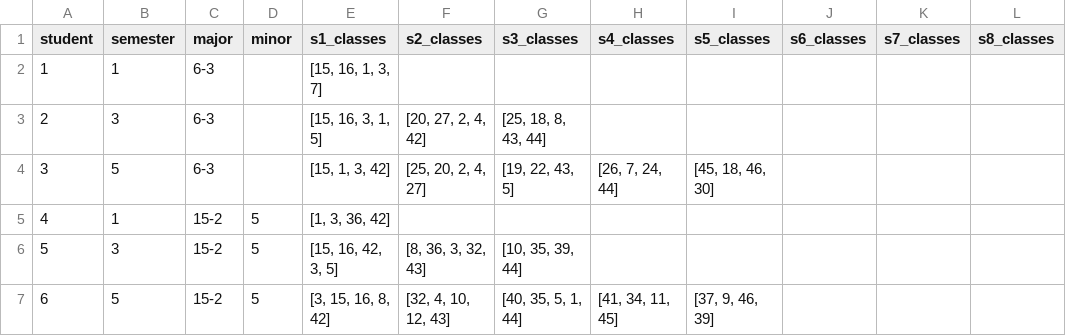
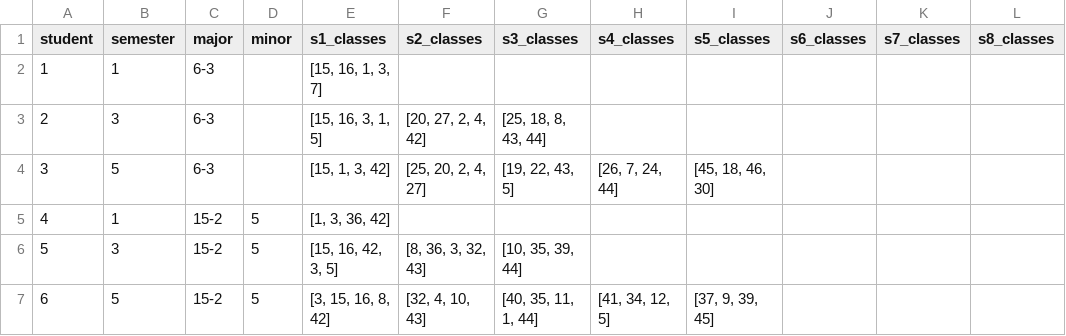
Before and after one commit to weimegan/fireroad053, a CSV file: finaldata/students_data.csv, drawn as a sheet.

Commit message:
changed student schedules

```diff
--- a/finaldata/students_data.csv
+++ b/finaldata/students_data.csv
@@ -6,2 +6,2 @@
 5,3,15-2,5,"[15, 16, 42, 3, 5]","[8, 36, 3, 32, 43]","[10, 35, 39, 44]",,,,,
-6,5,15-2,5,"[3, 15, 16, 8, 42]","[32, 4, 10, 12, 43]","[40, 35, 5, 1, 44]","[41, 34, 11, 45]","[37, 9, 46, 39]",,,
+6,5,15-2,5,"[3, 15, 16, 8, 42]","[32, 4, 10, 43]","[40, 35, 11, 1, 44]","[41, 34, 12, 5]","[37, 9, 39, 45]",,,
```
